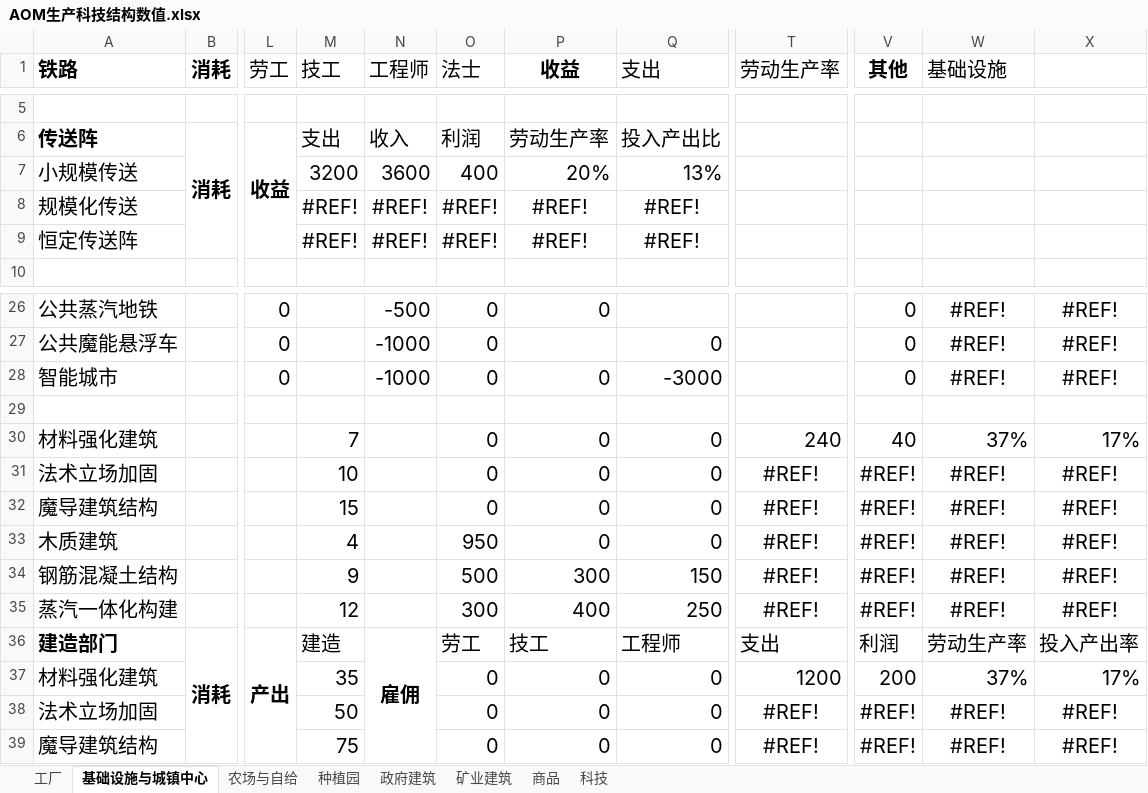
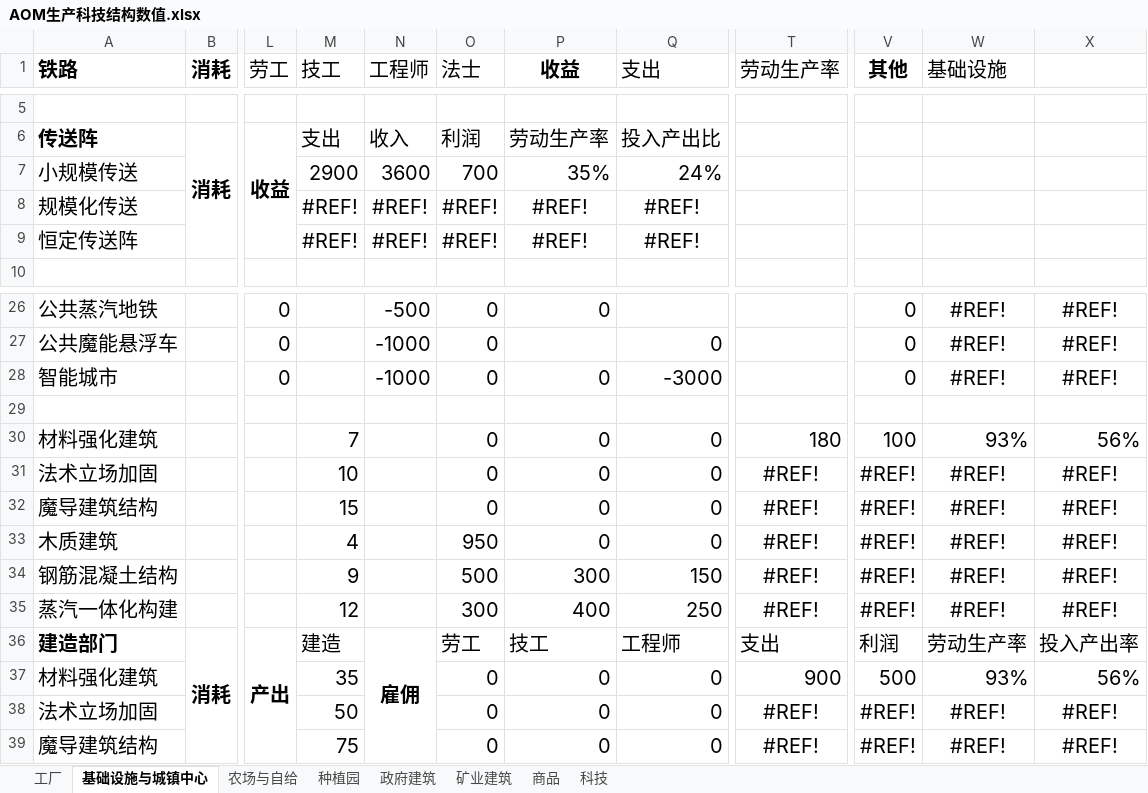
Before and after one commit to YFFtYHwsdj/Aurora-of-Magiscientia, an Excel workbook: 数值设定/AOM生产科技结构数值.xlsx, sheet 基础设施与城镇中心, drawn as a sheet; only a part is shown, gaps mark what is left out; values as stored, in another font and other column widths than the file's, no borders; the diff names each change by its address in the sheet, - before the commit and + after, or states it on an @@ line.

```diff
--- a/数值设定/AOM生产科技结构数值.xlsx (sheet 基础设施与城镇中心)
+++ b/数值设定/AOM生产科技结构数值.xlsx (sheet 基础设施与城镇中心)
-M7 (技工): 3200
+M7 (技工): 2900
-O7 (法士): 400
+O7 (法士): 700
-P7 (收益): 20%
+P7 (收益): 35%
-Q7 (支出): 13%
+Q7 (支出): 24%
-T30 (劳动生产率): 240
+T30 (劳动生产率): 180
-V30 (其他): 40
+V30 (其他): 100
-W30 (基础设施): 37%
+W30 (基础设施): 93%
-X30: 17%
+X30: 56%
-T37 (劳动生产率): 1200
+T37 (劳动生产率): 900
-V37 (其他): 200
+V37 (其他): 500
-W37 (基础设施): 37%
+W37 (基础设施): 93%
-X37: 17%
+X37: 56%
```
Also changed, not shown: sheet 矿业建筑, sheet 商品, sheet 工厂, sheet 种植园, formulas that keep their value.
